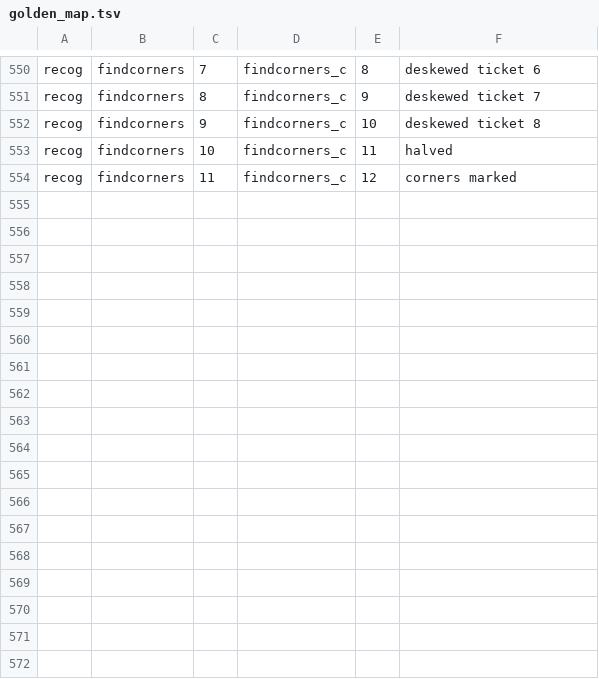
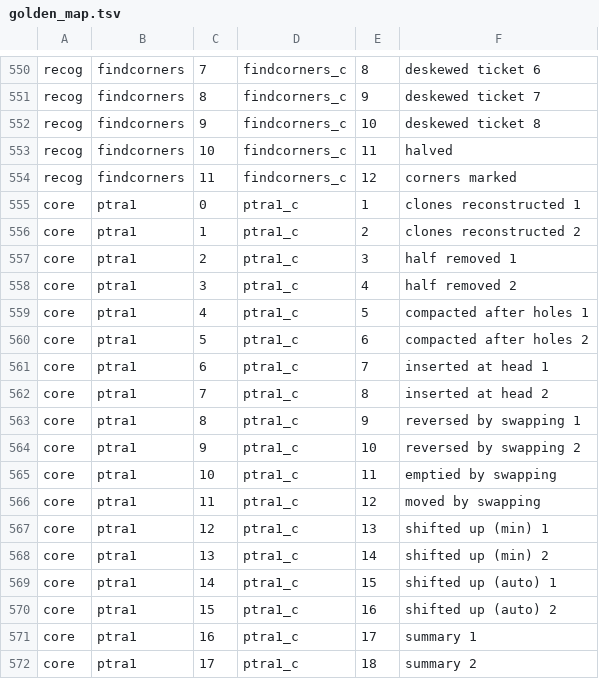
Before and after one commit to tagawa0525/leptonica-rs, a TSV file: scripts/golden_map.tsv, drawn as a sheet; only a part is shown, gaps mark what is left out.

```diff
--- a/scripts/golden_map.tsv
+++ b/scripts/golden_map.tsv
@@ -554 +554,19 @@ recog	findcorners	10	findcorners_c	11	halved
 recog	findcorners	11	findcorners_c	12	corners marked
+core	ptra1	0	ptra1_c	1	clones reconstructed 1
+core	ptra1	1	ptra1_c	2	clones reconstructed 2
+core	ptra1	2	ptra1_c	3	half removed 1
+core	ptra1	3	ptra1_c	4	half removed 2
+core	ptra1	4	ptra1_c	5	compacted after holes 1
+core	ptra1	5	ptra1_c	6	compacted after holes 2
+core	ptra1	6	ptra1_c	7	inserted at head 1
+core	ptra1	7	ptra1_c	8	inserted at head 2
+core	ptra1	8	ptra1_c	9	reversed by swapping 1
+core	ptra1	9	ptra1_c	10	reversed by swapping 2
+core	ptra1	10	ptra1_c	11	emptied by swapping
+core	ptra1	11	ptra1_c	12	moved by swapping
+core	ptra1	12	ptra1_c	13	shifted up (min) 1
+core	ptra1	13	ptra1_c	14	shifted up (min) 2
+core	ptra1	14	ptra1_c	15	shifted up (auto) 1
+core	ptra1	15	ptra1_c	16	shifted up (auto) 2
+core	ptra1	16	ptra1_c	17	summary 1
+core	ptra1	17	ptra1_c	18	summary 2
```
Also changed, not shown: 3 other files.
